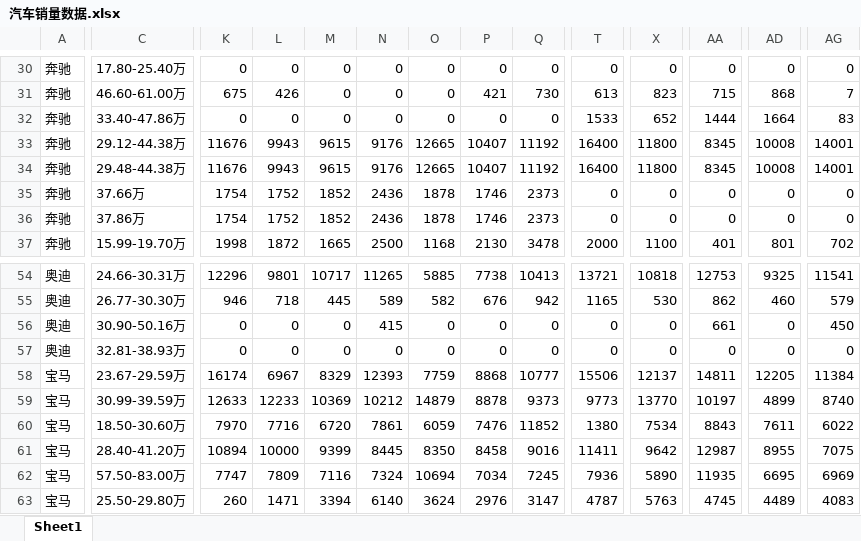
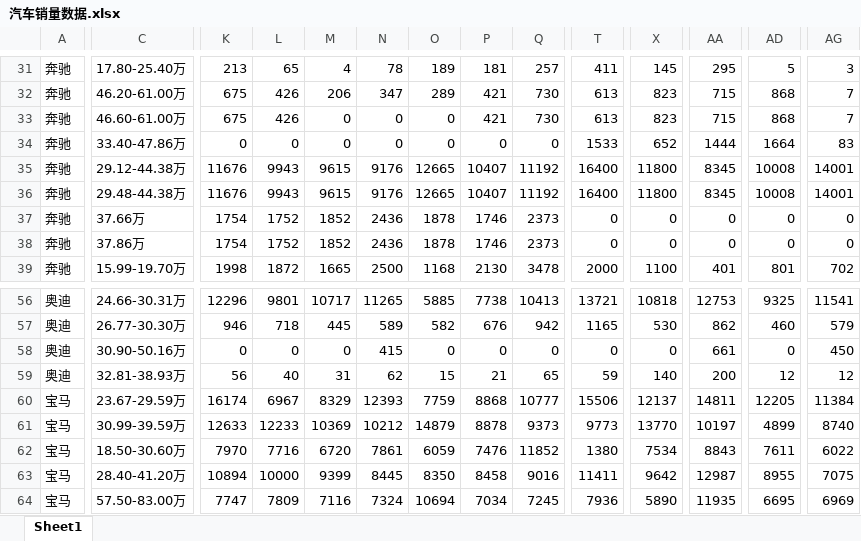
Before and after one commit to Jeffery-Lou/car-sales-analysis, an Excel workbook: 汽车销量数据.xlsx, sheet Sheet1, drawn as a sheet; only a part is shown, gaps mark what is left out; the shorter side is filled out with more unchanged rows; values as stored, in another font and other column widths than the file's, no borders; addresses are those after the commit; rows hold the shown columns only; the diff covers the shown part only; the diff names each change by its address in the sheet, - before the commit and + after, or states it on an @@ line.

```diff
--- a/汽车销量数据.xlsx (sheet Sheet1)
+++ b/汽车销量数据.xlsx (sheet Sheet1)
-K31: 0
+K31: 213
-L31: 0
+L31: 65
-M31: 0
+M31: 4
-N31: 0
+N31: 78
-O31: 0
+O31: 189
-P31: 0
+P31: 181
-Q31: 0
+Q31: 257
-T31: 0
+T31: 411
-X31: 0
+X31: 145
-AA31: 0
+AA31: 295
-AD31: 0
+AD31: 5
-AG31: 0
+AG31: 3
+row 32: 奔驰 | 46.20-61.00万 | 675 | 426 | 206 | 347 | 289 | 421 | 730 | 613 | 823 | 715 | 868 | 7
-K59: 0
+K59: 56
-L59: 0
+L59: 40
-M59: 0
+M59: 31
-N59: 0
+N59: 62
-O59: 0
+O59: 15
-P59: 0
+P59: 21
-Q59: 0
+Q59: 65
-T59: 0
+T59: 59
-X59: 0
+X59: 140
-AA59: 0
+AA59: 200
-AD59: 0
+AD59: 12
-AG59: 0
+AG59: 12
```
Also changed, not shown: 3 added rows and 116 edited cells elsewhere in this sheet, 2 other files.
